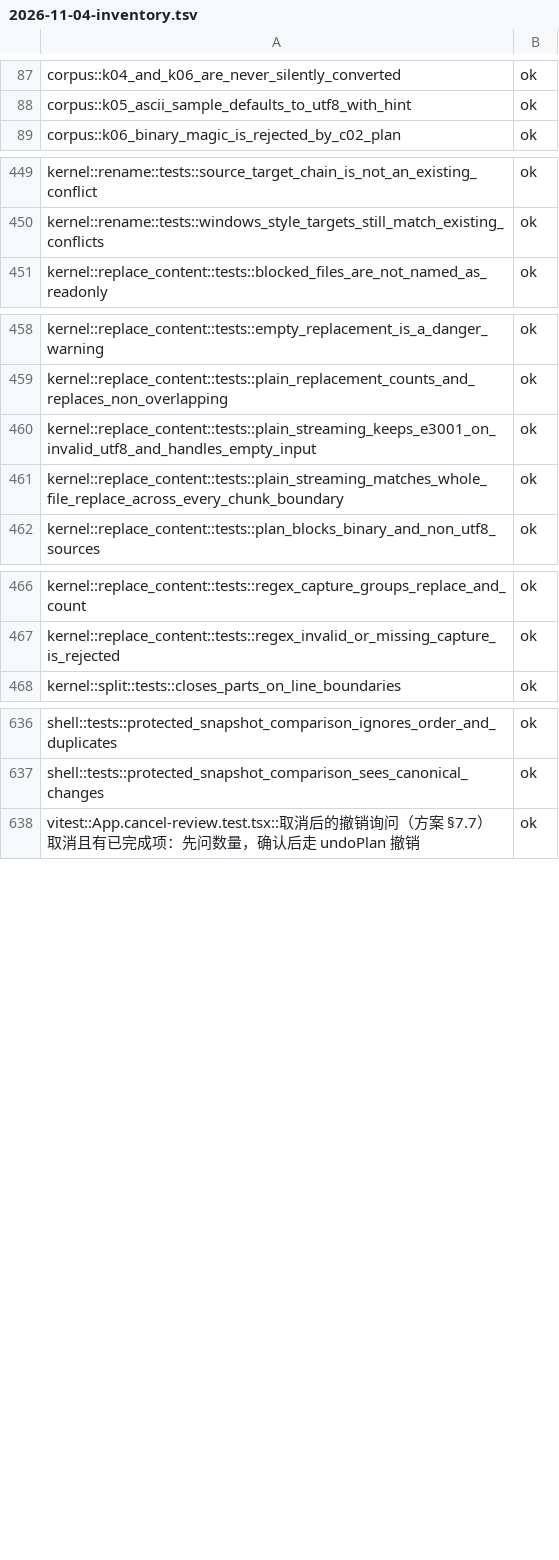
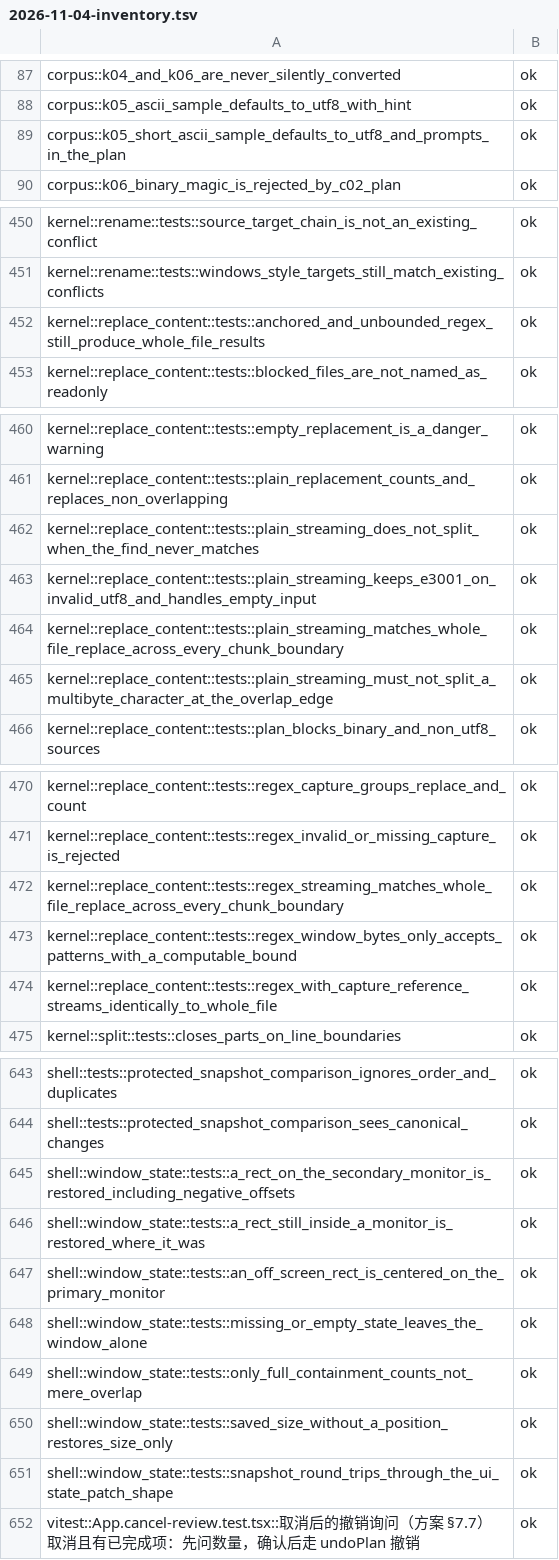
Before and after one commit to superge-cn/batchdesk, a TSV file: docs/testing/执行记录/2026-11-04-inventory.tsv, drawn as a sheet; only a part is shown, gaps mark what is left out; the diff covers the shown part only; the diff names each change by its address in the sheet, - before the commit and + after, or states it on an @@ line.

```diff
--- a/docs/testing/执行记录/2026-11-04-inventory.tsv
+++ b/docs/testing/执行记录/2026-11-04-inventory.tsv
+row 89: corpus::k05_short_ascii_sample_defaults_to_utf8_and_prompts_in_the_plan | ok
+row 452: kernel::replace_content::tests::anchored_and_unbounded_regex_still_produce_whole_file_results | ok
+row 462: kernel::replace_content::tests::plain_streaming_does_not_split_when_the_find_never_matches | ok
+row 465: kernel::replace_content::tests::plain_streaming_must_not_split_a_multibyte_character_at_the_overlap_edge | ok
+row 472: kernel::replace_content::tests::regex_streaming_matches_whole_file_replace_across_every_chunk_boundary | ok
+row 473: kernel::replace_content::tests::regex_window_bytes_only_accepts_patterns_with_a_computable_bound | ok
+row 474: kernel::replace_content::tests::regex_with_capture_reference_streams_identically_to_whole_file | ok
+row 645: shell::window_state::tests::a_rect_on_the_secondary_monitor_is_restored_including_negative_offsets | ok
+row 646: shell::window_state::tests::a_rect_still_inside_a_monitor_is_restored_where_it_was | ok
+row 647: shell::window_state::tests::an_off_screen_rect_is_centered_on_the_primary_monitor | ok
+row 648: shell::window_state::tests::missing_or_empty_state_leaves_the_window_alone | ok
+row 649: shell::window_state::tests::only_full_containment_counts_not_mere_overlap | ok
+row 650: shell::window_state::tests::saved_size_without_a_position_restores_size_only | ok
+row 651: shell::window_state::tests::snapshot_round_trips_through_the_ui_state_patch_shape | ok
```
Also changed, not shown: 1 added row elsewhere in this file, docs/testing/用例执行台账-v0.1.csv, docs/testing/用例覆盖映射表-v0.2.csv, 10 other files.
